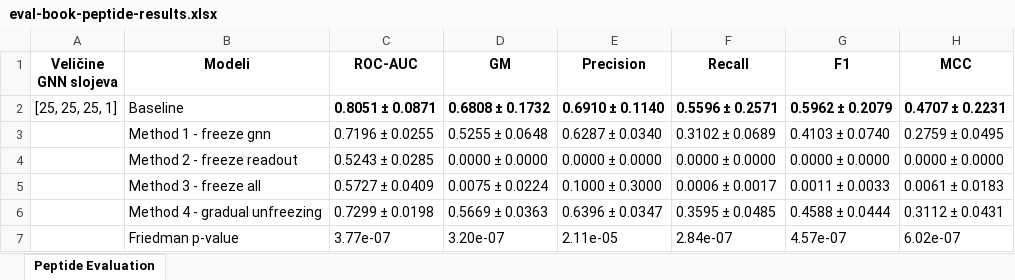
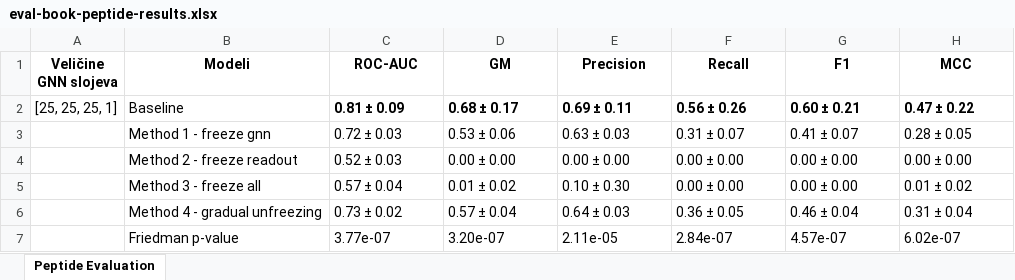
Before and after one commit to cvele3/transfer_learning_peptide_and_small_molecule, an Excel workbook: eval-book-peptide-results.xlsx, sheet Peptide Evaluation, drawn as a sheet; only a part is shown; values as stored, in another font and other column widths than the file's, no borders; the diff covers the shown part only; the diff names each change by its address in the sheet, - before the commit and + after, or states it on an @@ line.

```diff
--- a/eval-book-peptide-results.xlsx (sheet Peptide Evaluation)
+++ b/eval-book-peptide-results.xlsx (sheet Peptide Evaluation)
-C2 (ROC-AUC): 0.8051 ± 0.0871
+C2 (ROC-AUC): 0.81 ± 0.09
-D2 (GM): 0.6808 ± 0.1732
+D2 (GM): 0.68 ± 0.17
-E2 (Precision): 0.6910 ± 0.1140
+E2 (Precision): 0.69 ± 0.11
-F2 (Recall): 0.5596 ± 0.2571
+F2 (Recall): 0.56 ± 0.26
-G2 (F1): 0.5962 ± 0.2079
+G2 (F1): 0.60 ± 0.21
-H2 (MCC): 0.4707 ± 0.2231
+H2 (MCC): 0.47 ± 0.22
-C3 (ROC-AUC): 0.7196 ± 0.0255
+C3 (ROC-AUC): 0.72 ± 0.03
-D3 (GM): 0.5255 ± 0.0648
+D3 (GM): 0.53 ± 0.06
-E3 (Precision): 0.6287 ± 0.0340
+E3 (Precision): 0.63 ± 0.03
-F3 (Recall): 0.3102 ± 0.0689
+F3 (Recall): 0.31 ± 0.07
-G3 (F1): 0.4103 ± 0.0740
+G3 (F1): 0.41 ± 0.07
-H3 (MCC): 0.2759 ± 0.0495
+H3 (MCC): 0.28 ± 0.05
-C4 (ROC-AUC): 0.5243 ± 0.0285
+C4 (ROC-AUC): 0.52 ± 0.03
-D4 (GM): 0.0000 ± 0.0000
+D4 (GM): 0.00 ± 0.00
-E4 (Precision): 0.0000 ± 0.0000
+E4 (Precision): 0.00 ± 0.00
-F4 (Recall): 0.0000 ± 0.0000
+F4 (Recall): 0.00 ± 0.00
-G4 (F1): 0.0000 ± 0.0000
+G4 (F1): 0.00 ± 0.00
-H4 (MCC): 0.0000 ± 0.0000
+H4 (MCC): 0.00 ± 0.00
-C5 (ROC-AUC): 0.5727 ± 0.0409
+C5 (ROC-AUC): 0.57 ± 0.04
-D5 (GM): 0.0075 ± 0.0224
+D5 (GM): 0.01 ± 0.02
-E5 (Precision): 0.1000 ± 0.3000
+E5 (Precision): 0.10 ± 0.30
-F5 (Recall): 0.0006 ± 0.0017
+F5 (Recall): 0.00 ± 0.00
-G5 (F1): 0.0011 ± 0.0033
+G5 (F1): 0.00 ± 0.00
-H5 (MCC): 0.0061 ± 0.0183
+H5 (MCC): 0.01 ± 0.02
-C6 (ROC-AUC): 0.7299 ± 0.0198
+C6 (ROC-AUC): 0.73 ± 0.02
-D6 (GM): 0.5669 ± 0.0363
+D6 (GM): 0.57 ± 0.04
-E6 (Precision): 0.6396 ± 0.0347
+E6 (Precision): 0.64 ± 0.03
-F6 (Recall): 0.3595 ± 0.0485
+F6 (Recall): 0.36 ± 0.05
-G6 (F1): 0.4588 ± 0.0444
+G6 (F1): 0.46 ± 0.04
-H6 (MCC): 0.3112 ± 0.0431
+H6 (MCC): 0.31 ± 0.04
```
Also changed, not shown: 1 added row, 1 removed row and 55 edited cells elsewhere in this sheet, eval-book-smt-results.xlsx, 26 other files.
